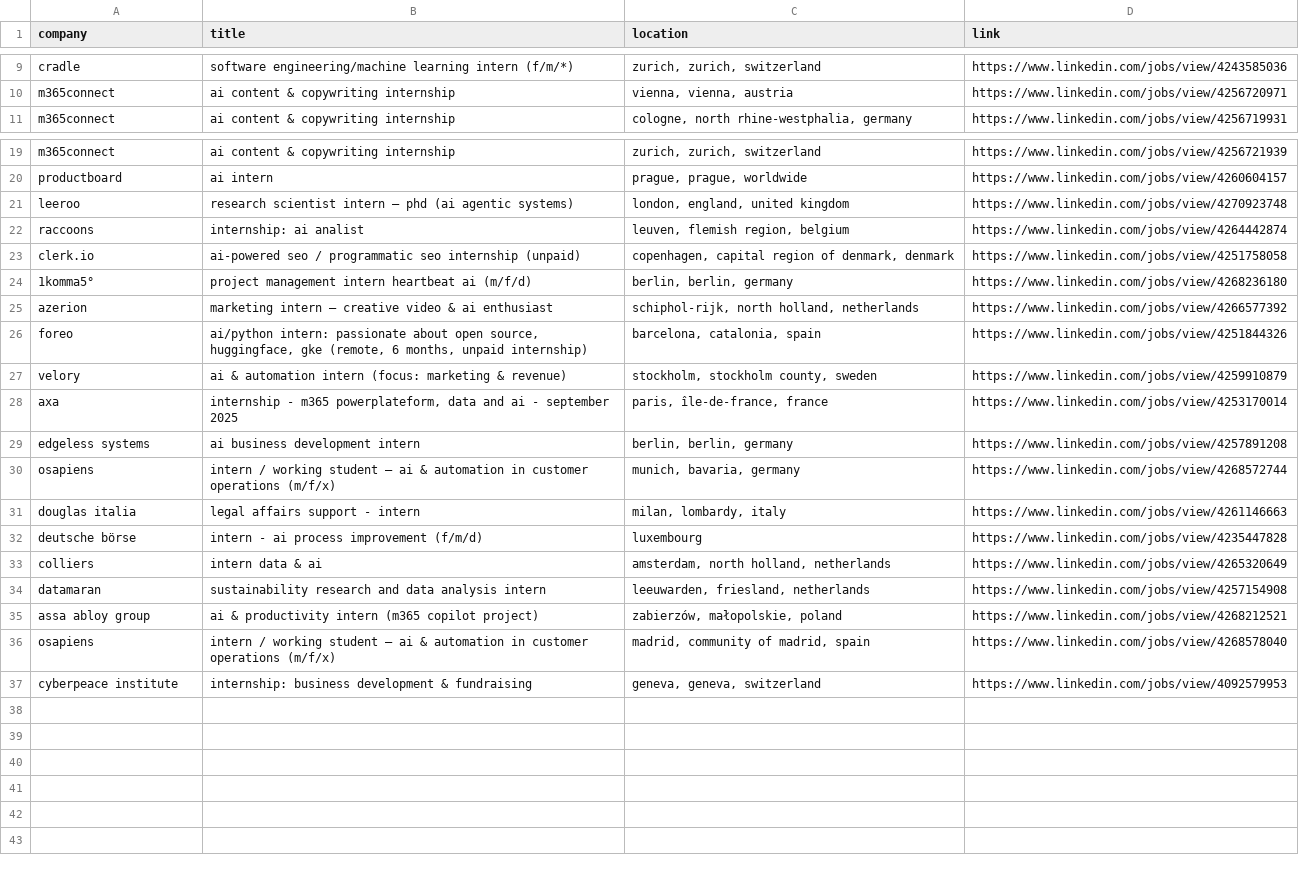
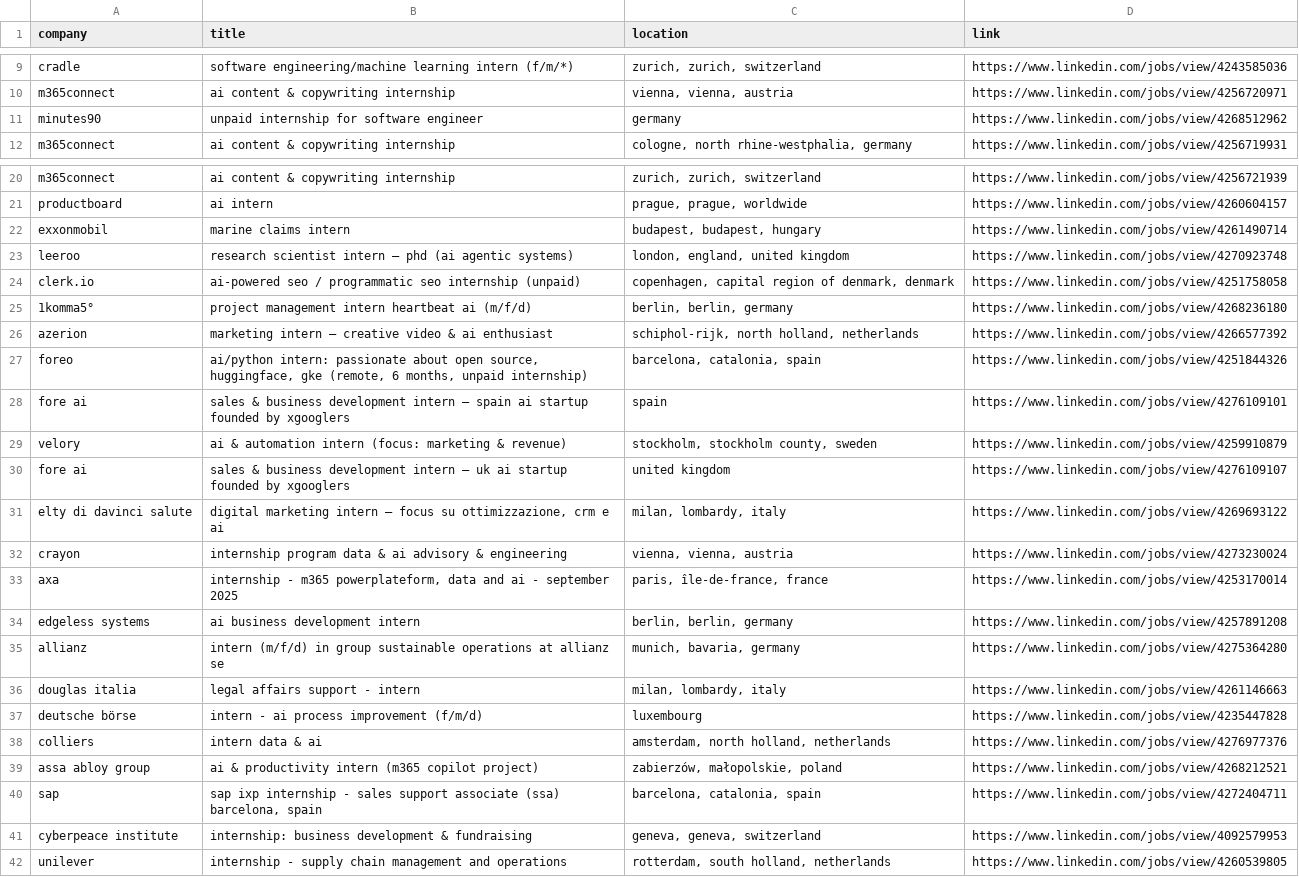
Before and after one commit to LorenzoLaCorte/internship-scraper, a CSV file: output/output-ml/filtered_results.csv, drawn as a sheet; only a part is shown, gaps mark what is left out; the diff covers the shown part only.

```diff
--- a/output/output-ml/filtered_results.csv
+++ b/output/output-ml/filtered_results.csv
@@ -10,2 +10,3 @@ cradle|software engineering/machine learning intern (f/m/*)|zurich, zurich, swit
 m365connect|ai content & copywriting internship|vienna, vienna, austria|https://www.linkedin.com/jobs/view/4256720971
+minutes90|unpaid internship for software engineer|germany|https://www.linkedin.com/jobs/view/4268512962
 m365connect|ai content & copywriting internship|cologne, north rhine-westphalia, germany|https://www.linkedin.com/jobs/view/4256719931
@@ -20,4 +21,4 @@ m365connect|ai content & copywriting internship|zurich, zurich, switzerland|http
 productboard|ai intern|prague, prague, worldwide|https://www.linkedin.com/jobs/view/4260604157
+exxonmobil|marine claims intern|budapest, budapest, hungary|https://www.linkedin.com/jobs/view/4261490714
 leeroo|research scientist intern – phd (ai agentic systems)|london, england, united kingdom|https://www.linkedin.com/jobs/view/4270923748
-raccoons|internship: ai analist|leuven, flemish region, belgium|https://www.linkedin.com/jobs/view/4264442874
 clerk.io|ai-powered seo / programmatic seo internship (unpaid)|copenhagen, capital region of denmark, denmark|https://www.linkedin.com/jobs/view/4251758058
@@ -26,12 +27,16 @@ azerion|marketing intern – creative video & ai enthusiast|schiphol-rijk, north
 foreo|ai/python intern: passionate about open source, huggingface, gke (remote, 6 months, unpaid internship)|barcelona, catalonia, spain|https://www.linkedin.com/jobs/view/4251844326
+fore ai|sales & business development intern – spain  ai startup founded by xgooglers|spain|https://www.linkedin.com/jobs/view/4276109101
 velory|ai & automation intern (focus: marketing & revenue)|stockholm, stockholm county, sweden|https://www.linkedin.com/jobs/view/4259910879
+fore ai|sales & business development intern – uk  ai startup founded by xgooglers|united kingdom|https://www.linkedin.com/jobs/view/4276109107
+elty di davinci salute|digital marketing intern – focus su ottimizzazione, crm e ai|milan, lombardy, italy|https://www.linkedin.com/jobs/view/4269693122
+crayon|internship program data & ai advisory & engineering|vienna, vienna, austria|https://www.linkedin.com/jobs/view/4273230024
 axa|internship - m365 powerplateform, data and ai - september 2025|paris, île-de-france, france|https://www.linkedin.com/jobs/view/4253170014
 edgeless systems|ai business development intern|berlin, berlin, germany|https://www.linkedin.com/jobs/view/4257891208
-osapiens|intern / working student – ai & automation in customer operations (m/f/x)|munich, bavaria, germany|https://www.linkedin.com/jobs/view/4268572744
+allianz|intern (m/f/d) in group sustainable operations at allianz se|munich, bavaria, germany|https://www.linkedin.com/jobs/view/4275364280
 douglas italia|legal affairs support - intern|milan, lombardy, italy|https://www.linkedin.com/jobs/view/4261146663
 deutsche börse|intern - ai process improvement (f/m/d)|luxembourg|https://www.linkedin.com/jobs/view/4235447828
-colliers|intern data & ai|amsterdam, north holland, netherlands|https://www.linkedin.com/jobs/view/4265320649
-datamaran|sustainability research and data analysis intern|leeuwarden, friesland, netherlands|https://www.linkedin.com/jobs/view/4257154908
+colliers|intern data & ai|amsterdam, north holland, netherlands|https://www.linkedin.com/jobs/view/4276977376
 assa abloy group|ai & productivity intern (m365 copilot project)|zabierzów, małopolskie, poland|https://www.linkedin.com/jobs/view/4268212521
-osapiens|intern / working student – ai & automation in customer operations (m/f/x)|madrid, community of madrid, spain|https://www.linkedin.com/jobs/view/4268578040
+sap|sap ixp internship - sales support associate (ssa) barcelona, spain|barcelona, catalonia, spain|https://www.linkedin.com/jobs/view/4272404711
 cyberpeace institute|internship: business development & fundraising|geneva, geneva, switzerland|https://www.linkedin.com/jobs/view/4092579953
+unilever|internship - supply chain management and operations|rotterdam, south holland, netherlands|https://www.linkedin.com/jobs/view/4260539805
```
Also changed, not shown: 1 moved row elsewhere in this file, output/output-ml/results.csv, 1 other file.
